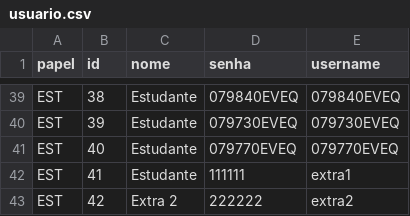
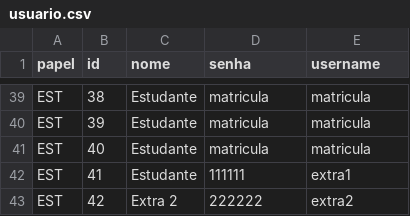
Before and after one commit to pedro-m-nunes/enemsim, a CSV file: extra/Dados da validação/usuario.csv, drawn as a sheet; only a part is shown, gaps mark what is left out; the diff covers the shown part only; the diff names each change by its address in the sheet, - before the commit and + after, or states it on an @@ line.

```diff
--- a/extra/Dados da validação/usuario.csv
+++ b/extra/Dados da validação/usuario.csv
-D39 (senha): 079840EVEQ
+D39 (senha): matricula
-E39 (username): 079840EVEQ
+E39 (username): matricula
-D40 (senha): 079730EVEQ
+D40 (senha): matricula
-E40 (username): 079730EVEQ
+E40 (username): matricula
-D41 (senha): 079770EVEQ
+D41 (senha): matricula
-E41 (username): 079770EVEQ
+E41 (username): matricula
```
Also changed, not shown: 64 edited cells elsewhere in this file.
